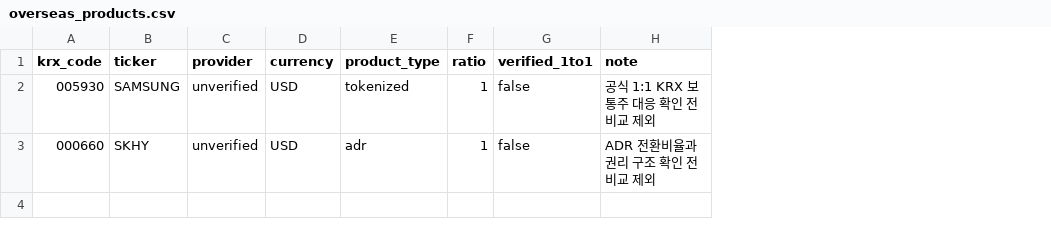
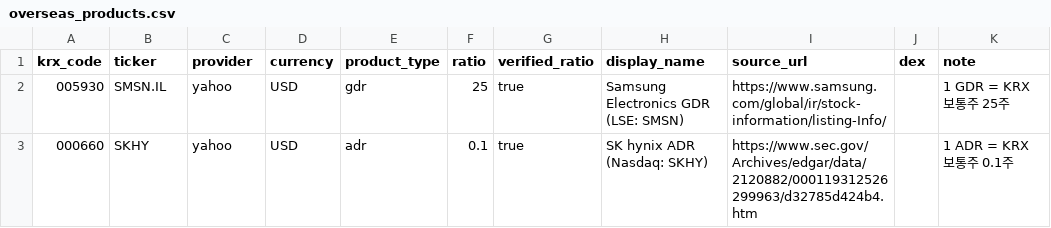
Before and after one commit to wlfod15/jongga-scanner, a CSV file: overseas_products.csv, drawn as a sheet; removed rows and columns are numbered as before the commit, all else as after; the diff names each change by its address in the sheet, - before the commit and + after, or states it on an @@ line.

Commit message:
Add verified Samsung and SK hynix DR conversion

```diff
--- a/overseas_products.csv
+++ b/overseas_products.csv
-column G (verified_1to1), rows 2-3: false | false
+column G (verified_ratio), rows 2-3: true | true
+column H (display_name), rows 2-3: Samsung Electronics GDR (LSE: SMSN) | SK hynix ADR (Nasdaq: SKHY)
+column I (source_url), rows 2-3: https://www.samsung.com/global/ir/stock-information/listing-Info/ | https://www.sec.gov/Archives/edgar/data/2120882/000119312526299963/d32785d424b4.htm
+column J (dex), empty
-B2 (ticker): SAMSUNG
+B2 (ticker): SMSN.IL
-C2:C3 (provider): unverified
+C2:C3 (provider): yahoo
-E2 (product_type): tokenized
+E2 (product_type): gdr
-F2 (ratio): 1
+F2 (ratio): 25
-K2 (note): 공식 1:1 KRX 보통주 대응 확인 전 비교 제외
+K2 (note): 1 GDR = KRX 보통주 25주
-F3 (ratio): 1
+F3 (ratio): 0.1
-K3 (note): ADR 전환비율과 권리 구조 확인 전 비교 제외
+K3 (note): 1 ADR = KRX 보통주 0.1주
```
